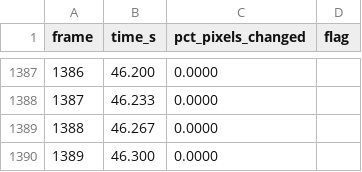
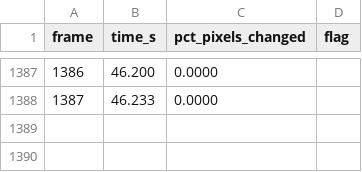
Before and after one commit to medofoda727-cmyk/agency, a CSV file: reels/productions/foda-agency/REEL-001-white-friday/qa/motion.csv, drawn as a sheet; only a part is shown, gaps mark what is left out.

```diff
--- a/reels/productions/foda-agency/REEL-001-white-friday/qa/motion.csv
+++ b/reels/productions/foda-agency/REEL-001-white-friday/qa/motion.csv
@@ -1388,3 +1388 @@ frame,time_s,pct_pixels_changed,flag
 1387,46.233,0.0000,
-1388,46.267,0.0000,
-1389,46.300,0.0000,
```
Also changed, not shown: 11 other files.
